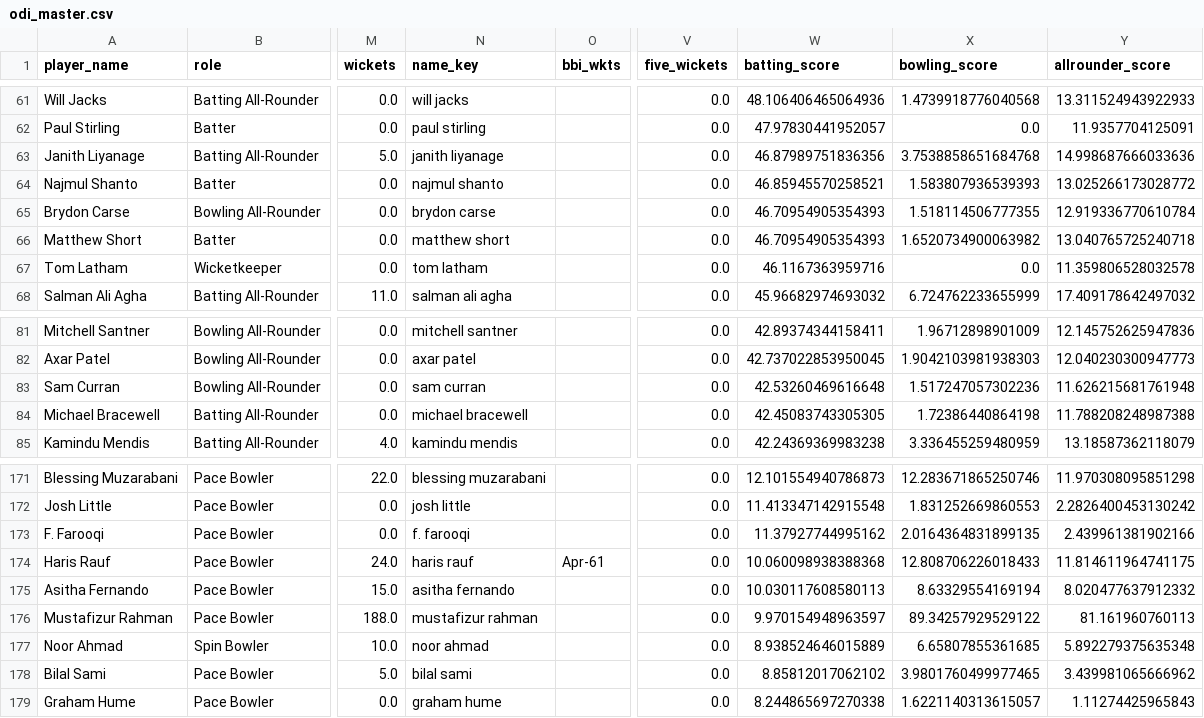
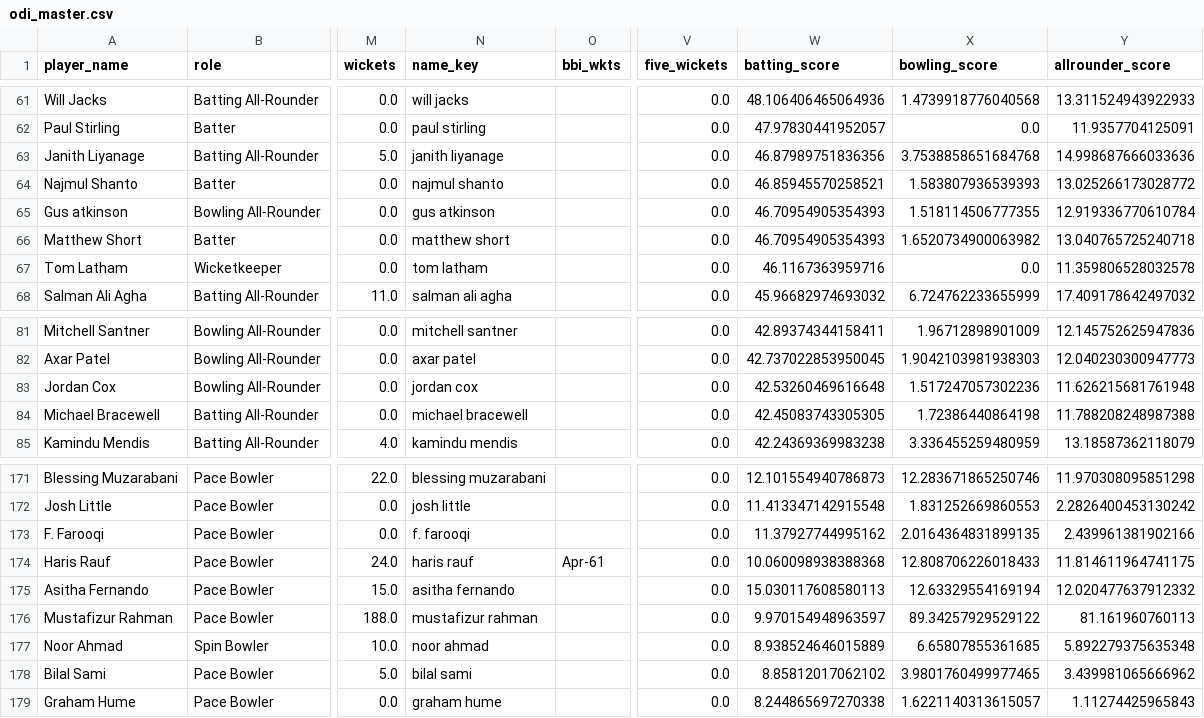
Before and after one commit to Ishad-Shyamal/R26-IT-096, a CSV file: server/microservice-3/python_ml/data/processed/odi_master.csv, drawn as a sheet; only a part is shown, gaps mark what is left out; the diff covers the shown part only; the diff names each change by its address in the sheet, - before the commit and + after, or states it on an @@ line.

```diff
--- a/server/microservice-3/python_ml/data/processed/odi_master.csv
+++ b/server/microservice-3/python_ml/data/processed/odi_master.csv
-A65 (player_name): Brydon Carse
+A65 (player_name): Gus atkinson
-N65 (name_key): brydon carse
+N65 (name_key): gus atkinson
-A83 (player_name): Sam Curran
+A83 (player_name): Jordan Cox
-N83 (name_key): sam curran
+N83 (name_key): jordan cox
-W175 (batting_score): 10.030117608580113
+W175 (batting_score): 15.030117608580113
-X175 (bowling_score): 8.63329554169194
+X175 (bowling_score): 12.63329554169194
-Y175 (allrounder_score): 8.020477637912332
+Y175 (allrounder_score): 12.020477637912332
```
Also changed, not shown: 1 added row, 1 removed row and 16 edited cells elsewhere in this file, server/microservice-2/predictions/England.csv, server/microservice-2/predictions/India.csv, 15 other files.
